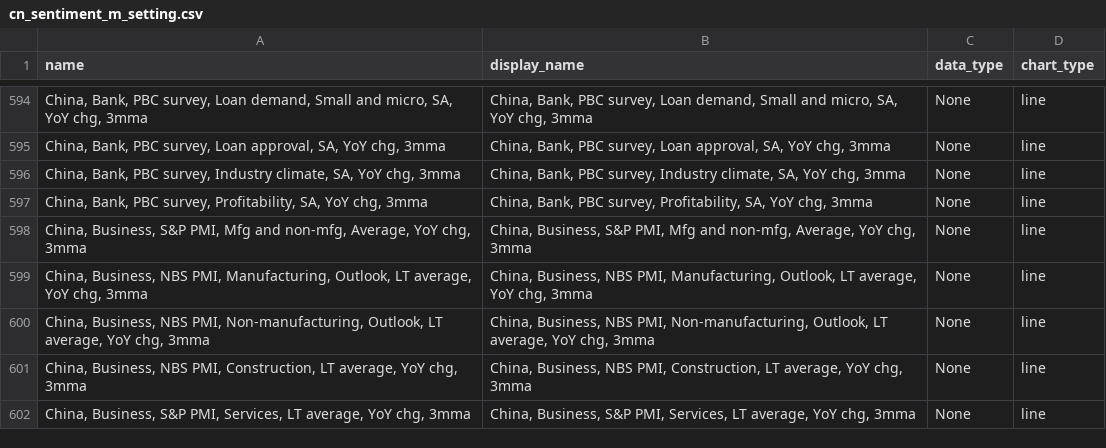
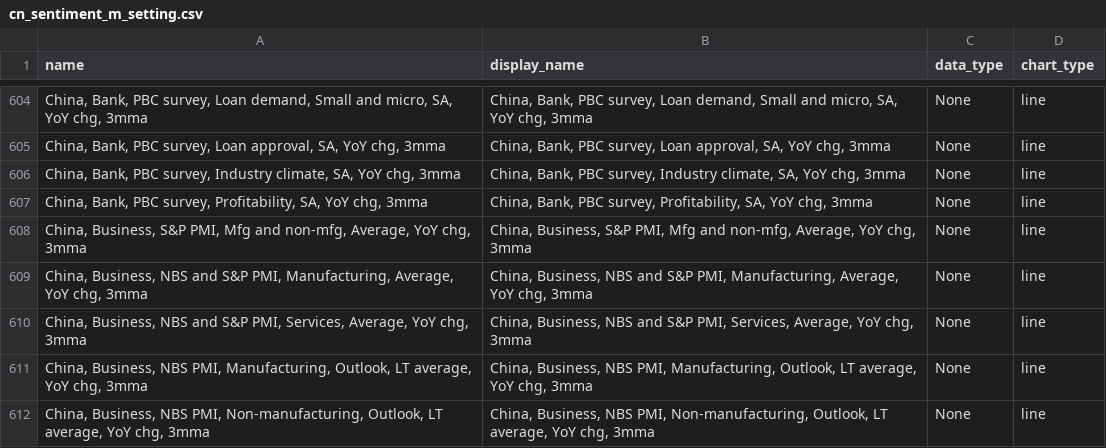
Before and after one commit to Paul-Edward-C/econ-db, a CSV file: app/db/cn/sentiment/m/cn_sentiment_m_setting.csv, drawn as a sheet; only a part is shown, gaps mark what is left out; the shorter side is filled out with more unchanged rows; the diff covers the shown part only; the diff names each change by its address in the sheet, - before the commit and + after, or states it on an @@ line.

```diff
--- a/app/db/cn/sentiment/m/cn_sentiment_m_setting.csv
+++ b/app/db/cn/sentiment/m/cn_sentiment_m_setting.csv
+row 609: China, Business, NBS and S&P PMI, Manufacturing, Average, YoY chg, 3mma | China, Business, NBS and S&P PMI, Manufacturing, Average, YoY chg, 3mma | None | line
+row 610: China, Business, NBS and S&P PMI, Services, Average, YoY chg, 3mma | China, Business, NBS and S&P PMI, Services, Average, YoY chg, 3mma | None | line
```
Also changed, not shown: 10 added rows elsewhere in this file, app/db/jp/sentiment/m/jp_sentiment_m_raw.csv, app/db/tw/export/m/tw_export_m_setting.csv, 8 other files.
